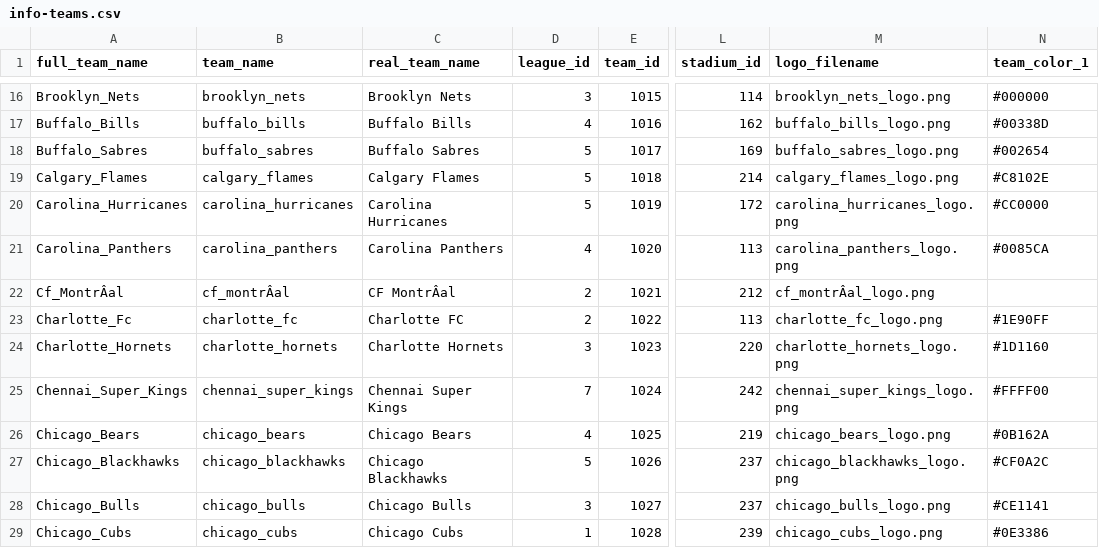
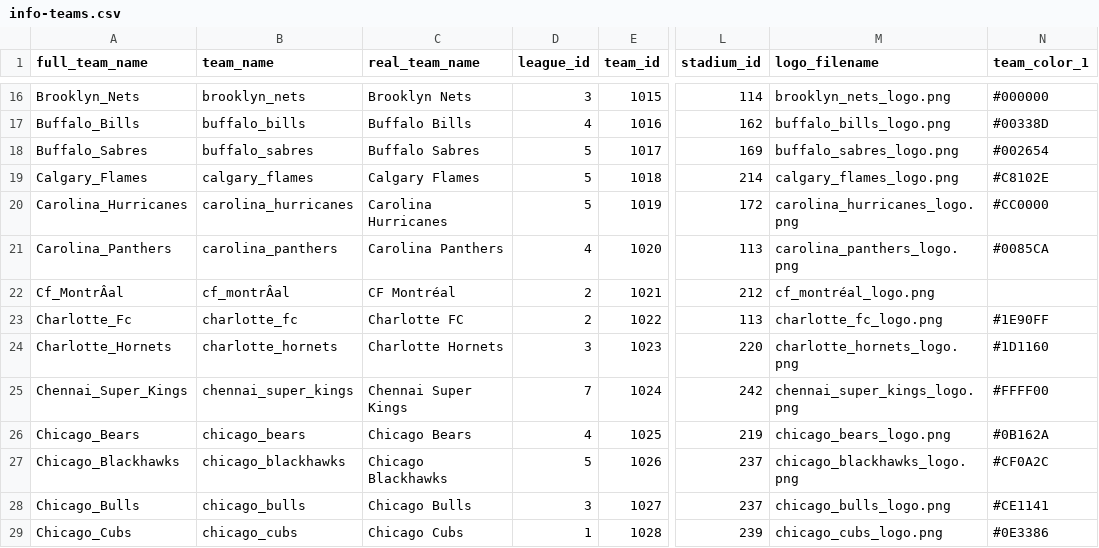
Before and after one commit to pbertain/sportspuff-v6, a CSV file: info-teams.csv, drawn as a sheet; only a part is shown, gaps mark what is left out; the diff names each change by its address in the sheet, - before the commit and + after, or states it on an @@ line.

Commit message:
Fix Montréal encoding issue in team name and logo filename

```diff
--- a/info-teams.csv
+++ b/info-teams.csv
-C22 (real_team_name): CF MontrÂal
+C22 (real_team_name): CF Montréal
-M22 (logo_filename): cf_montrÂal_logo.png
+M22 (logo_filename): cf_montréal_logo.png
```
Also changed, not shown: 1 other file.
